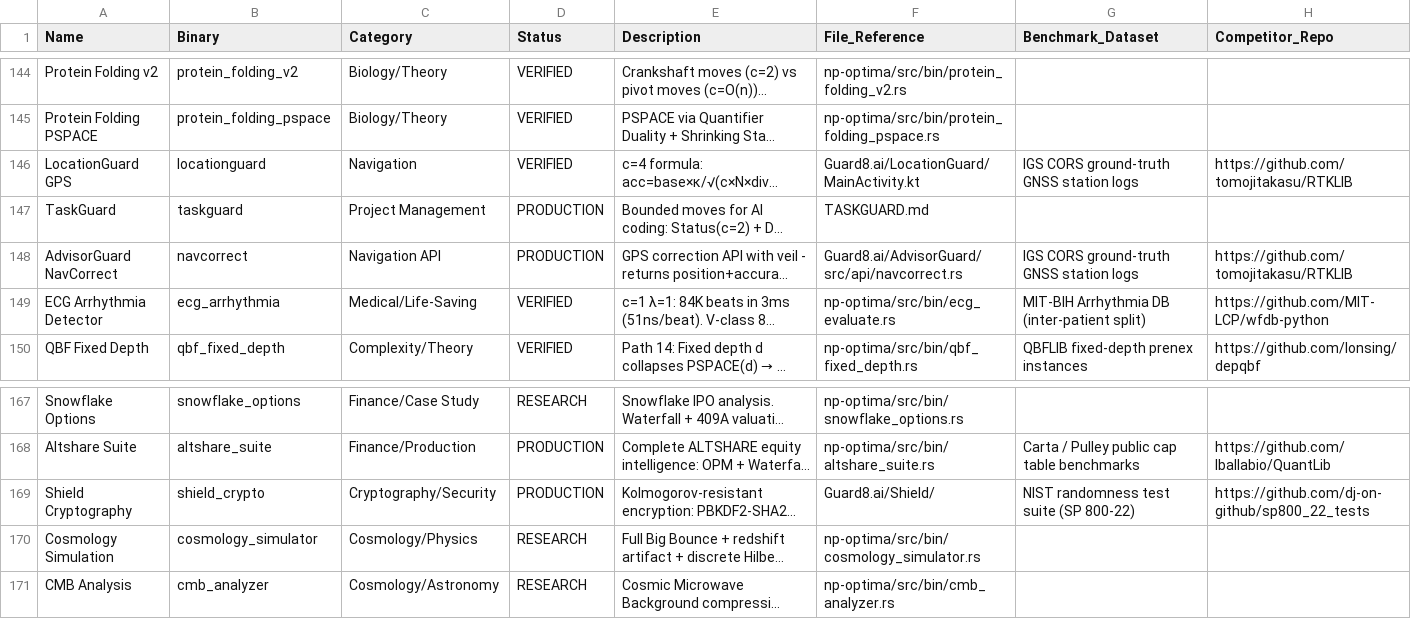
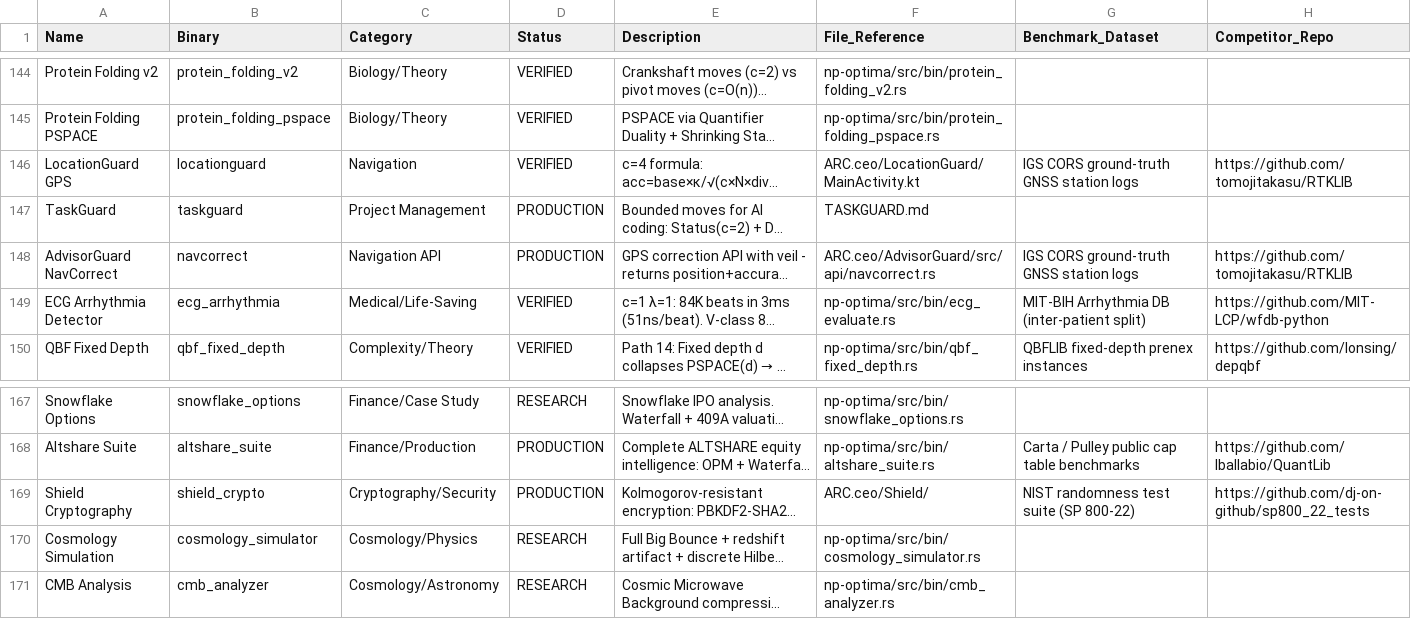
Before and after one commit to Eliran79/ARC-Public, a CSV file: proofs/applications.csv, drawn as a sheet; only a part is shown, gaps mark what is left out; long unchanged cells end in …; the diff names each change by its address in the sheet, - before the commit and + after, or states it on an @@ line.

```diff
--- a/proofs/applications.csv
+++ b/proofs/applications.csv
-F146 (File_Reference): Guard8.ai/LocationGuard/MainActivity.kt
+F146 (File_Reference): ARC.ceo/LocationGuard/MainActivity.kt
-F148 (File_Reference): Guard8.ai/AdvisorGuard/src/api/navcorrect.rs
+F148 (File_Reference): ARC.ceo/AdvisorGuard/src/api/navcorrect.rs
-F169 (File_Reference): Guard8.ai/Shield/
+F169 (File_Reference): ARC.ceo/Shield/
```
Also changed, not shown: millennium_submission/bonus/discoveries.csv, proofs/constants.csv, 27 other files.
